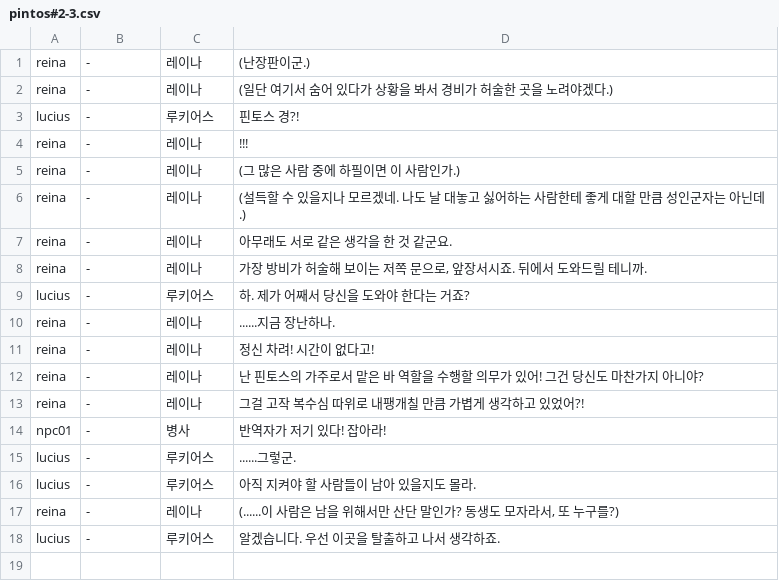
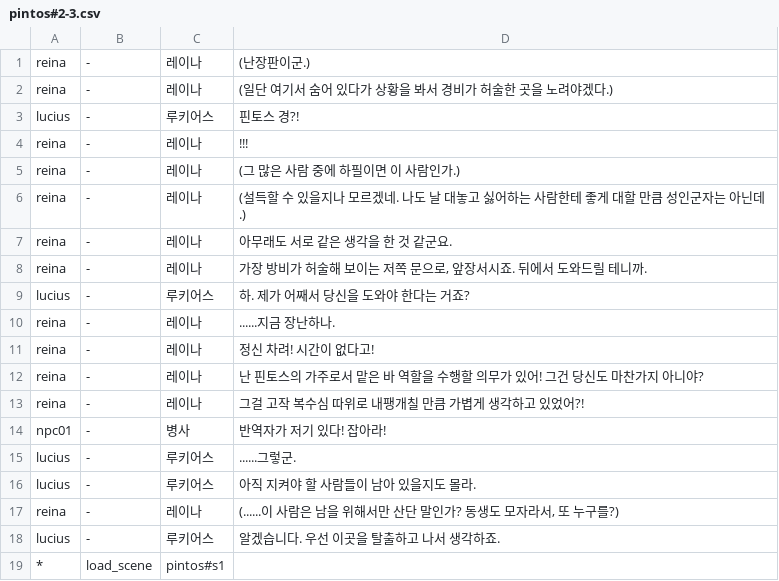
Before and after one commit to GGGC2/Epic_monad, a CSV file: Assets/Resources/Data/pintos#2-3.csv, drawn as a sheet.

```diff
--- a/Assets/Resources/Data/pintos#2-3.csv
+++ b/Assets/Resources/Data/pintos#2-3.csv
@@ -18 +18,2 @@ reina	-	레이나	(......이 사람은 남을 위해서만 산단 말인가? 동
 lucius	-	루키어스	알겠습니다. 우선 이곳을 탈출하고 나서 생각하죠.
+*	load_scene	pintos#s1
```
Also changed, not shown: Assets/Resources/Data/pintos#2-1-adv.csv, Assets/Resources/Data/pintos#2-2.csv, 4 other files.
